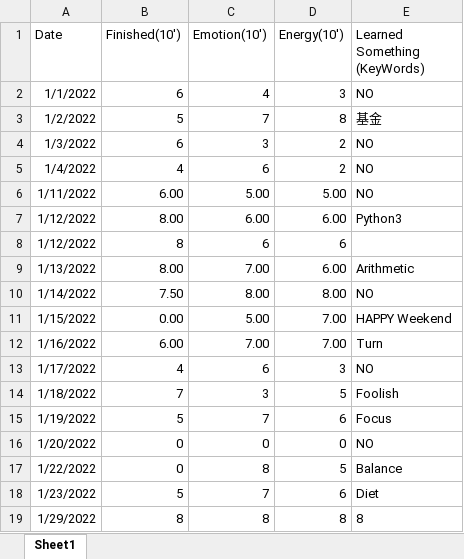
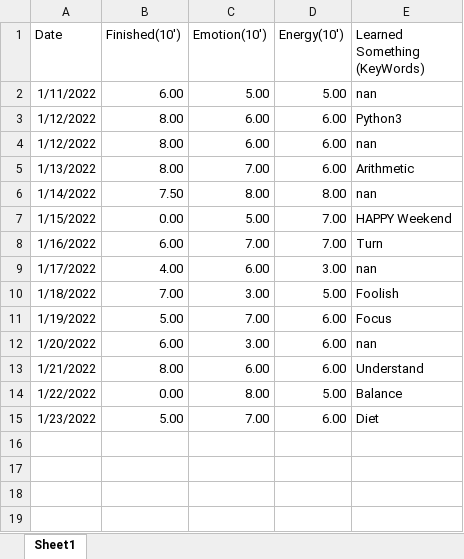
Before and after one commit to emperinter/DateListThingsAnalyse, an Excel workbook: static/files/DateListNotibalityAnalyse.xlsx, sheet Sheet1, drawn as a sheet; values as stored, in another font and other column widths than the file's, no borders; charts and pictures not drawn; removed rows and columns are numbered as before the commit, all else as after; the diff names each change by its address in the sheet, - before the commit and + after, or states it on an @@ line.

```diff
--- a/static/files/DateListNotibalityAnalyse.xlsx (sheet Sheet1)
+++ b/static/files/DateListNotibalityAnalyse.xlsx (sheet Sheet1)
-row 2: 1/1/2022 | 6 | 4 | 3 | NO
-row 3: 1/2/2022 | 5 | 7 | 8 | 基金
-row 4: 1/3/2022 | 6 | 3 | 2 | NO
-row 5: 1/4/2022 | 4 | 6 | 2 | NO
-E2 (Learned Something (KeyWords)): NO
+E2 (Learned Something (KeyWords)): nan
-row 8: 1/12/2022 | 8 | 6 | 6
+row 4: 1/12/2022 | 8.00 | 6.00 | 6.00 | nan
-E6 (Learned Something (KeyWords)): NO
+E6 (Learned Something (KeyWords)): nan
-row 13: 1/17/2022 | 4 | 6 | 3 | NO
+row 9: 1/17/2022 | 4.00 | 6.00 | 3.00 | nan
-B10 (Finished(10')): 7
+B10 (Finished(10')): 7.00
-C10 (Emotion(10')): 3
+C10 (Emotion(10')): 3.00
-D10 (Energy(10')): 5
+D10 (Energy(10')): 5.00
-B11 (Finished(10')): 5
+B11 (Finished(10')): 5.00
-C11 (Emotion(10')): 7
+C11 (Emotion(10')): 7.00
-D11 (Energy(10')): 6
+D11 (Energy(10')): 6.00
-row 16: 1/20/2022 | 0 | 0 | 0 | NO
+row 12: 1/20/2022 | 6.00 | 3.00 | 6.00 | nan
+row 13: 1/21/2022 | 8.00 | 6.00 | 6.00 | Understand
-B14 (Finished(10')): 0
+B14 (Finished(10')): 0.00
-C14 (Emotion(10')): 8
+C14 (Emotion(10')): 8.00
-D14 (Energy(10')): 5
+D14 (Energy(10')): 5.00
-B15 (Finished(10')): 5
+B15 (Finished(10')): 5.00
-C15 (Emotion(10')): 7
+C15 (Emotion(10')): 7.00
-D15 (Energy(10')): 6
+D15 (Energy(10')): 6.00
-row 19: 1/29/2022 | 8 | 8 | 8 | 8
```
Also changed, not shown: charts or pictures, 10 other files.
